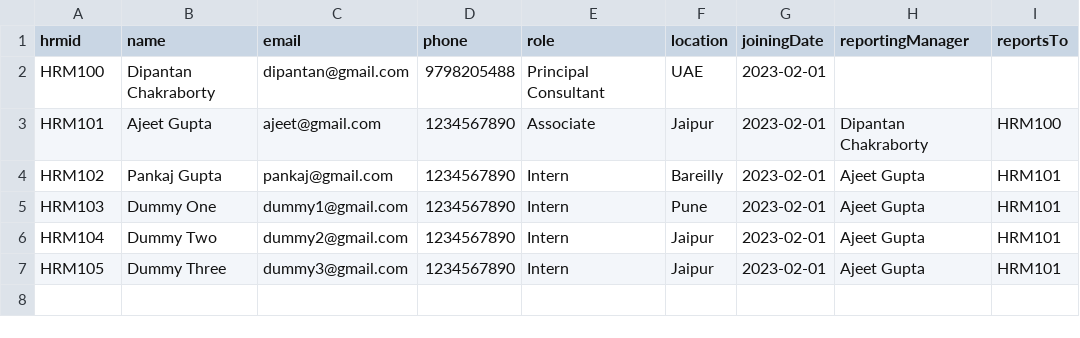
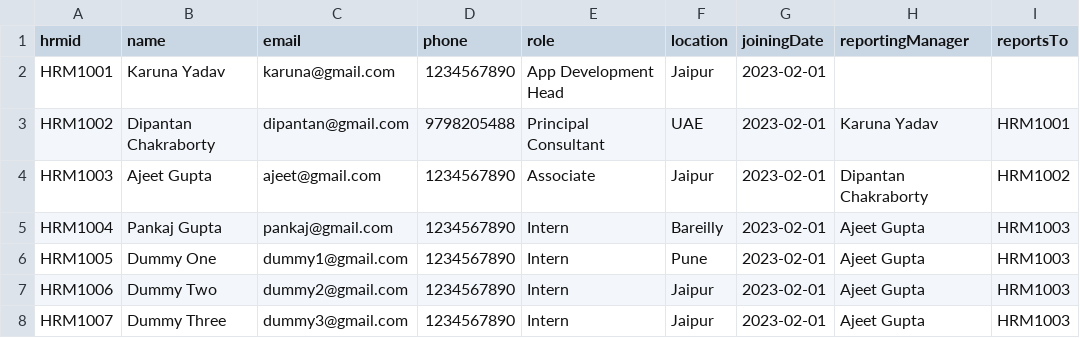
Before and after one commit to ajeet-0007/Employee-Management, a CSV file: DUMMY_DATA.csv, drawn as a sheet.

```diff
--- a/DUMMY_DATA.csv
+++ b/DUMMY_DATA.csv
@@ -1,7 +1,8 @@
 hrmid,name,email,phone,role,location,joiningDate,reportingManager,reportsTo
-HRM100,Dipantan Chakraborty,dipantan@gmail.com,9798205488,Principal Consultant,UAE,2023-02-01,,
-HRM101,Ajeet Gupta,ajeet@gmail.com,1234567890,Associate,Jaipur,2023-02-01,Dipantan Chakraborty,HRM100
-HRM102,Pankaj Gupta,pankaj@gmail.com,1234567890,Intern,Bareilly,2023-02-01,Ajeet Gupta,HRM101
-HRM103,Dummy One,dummy1@gmail.com,1234567890,Intern,Pune,2023-02-01,Ajeet Gupta,HRM101
-HRM104,Dummy Two,dummy2@gmail.com,1234567890,Intern,Jaipur,2023-02-01,Ajeet Gupta,HRM101
-HRM105,Dummy Three,dummy3@gmail.com,1234567890,Intern,Jaipur,2023-02-01,Ajeet Gupta,HRM101
+HRM1001,Karuna Yadav,karuna@gmail.com,1234567890,App Development Head,Jaipur,2023-02-01,,
+HRM1002,Dipantan Chakraborty,dipantan@gmail.com,9798205488,Principal Consultant,UAE,2023-02-01,Karuna Yadav,HRM1001
+HRM1003,Ajeet Gupta,ajeet@gmail.com,1234567890,Associate,Jaipur,2023-02-01,Dipantan Chakraborty,HRM1002
+HRM1004,Pankaj Gupta,pankaj@gmail.com,1234567890,Intern,Bareilly,2023-02-01,Ajeet Gupta,HRM1003
+HRM1005,Dummy One,dummy1@gmail.com,1234567890,Intern,Pune,2023-02-01,Ajeet Gupta,HRM1003
+HRM1006,Dummy Two,dummy2@gmail.com,1234567890,Intern,Jaipur,2023-02-01,Ajeet Gupta,HRM1003
+HRM1007,Dummy Three,dummy3@gmail.com,1234567890,Intern,Jaipur,2023-02-01,Ajeet Gupta,HRM1003
```
Also changed, not shown: 19 other files.
